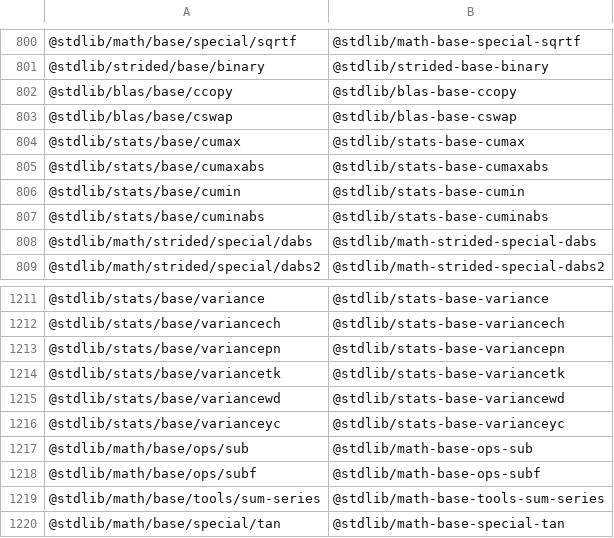
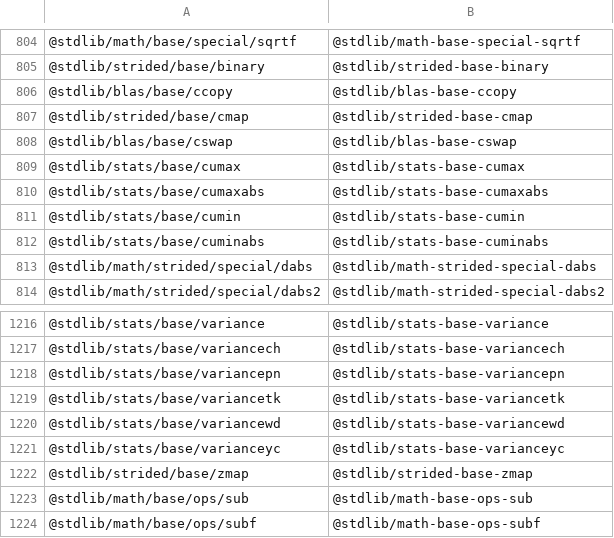
Before and after one commit to stdlib-js/namespace-pkg2standalone, a CSV file: data/data.csv, drawn as a sheet; only a part is shown, gaps mark what is left out; the shorter side is filled out with more unchanged rows; the diff covers the shown part only.

```diff
--- a/data/data.csv
+++ b/data/data.csv
@@ -802,2 +806,3 @@
 "@stdlib/blas/base/ccopy","@stdlib/blas-base-ccopy"
+"@stdlib/strided/base/cmap","@stdlib/strided-base-cmap"
 "@stdlib/blas/base/cswap","@stdlib/blas-base-cswap"
@@ -1216,2 +1221,3 @@
 "@stdlib/stats/base/varianceyc","@stdlib/stats-base-varianceyc"
+"@stdlib/strided/base/zmap","@stdlib/strided-base-zmap"
 "@stdlib/math/base/ops/sub","@stdlib/math-base-ops-sub"
```
Also changed, not shown: 4 added rows and 8 edited cells elsewhere in this file, 6 other files.
